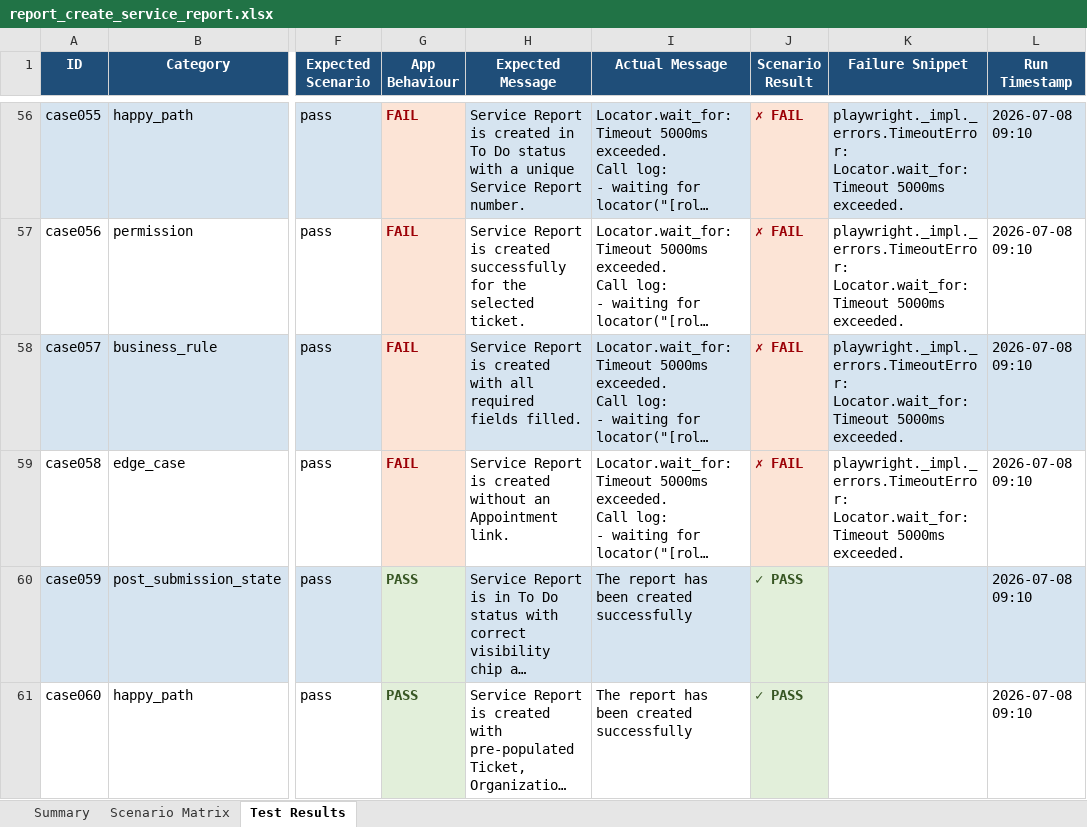
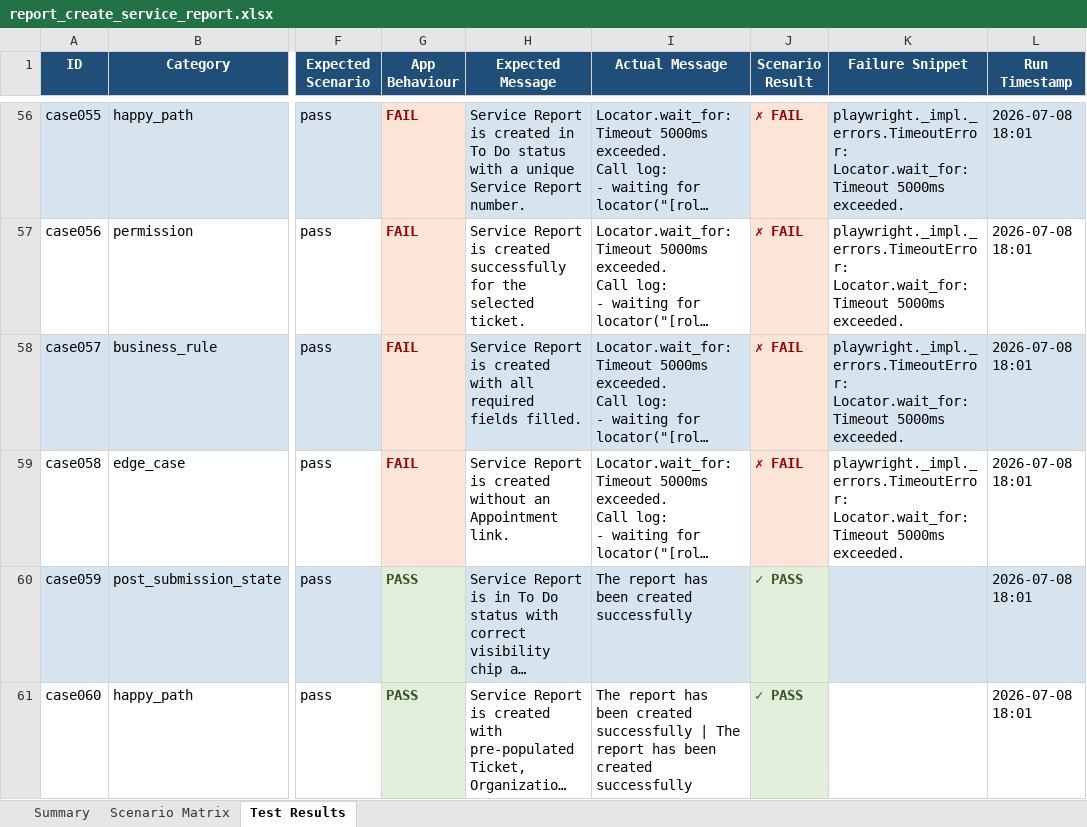
Before and after one commit to trainee1-ithena/testing-automation, an Excel workbook: report_create_service_report.xlsx, sheet Test Results, drawn as a sheet; only a part is shown, gaps mark what is left out; long unchanged cells end in …; values as stored, in another font and other column widths than the file's, no borders; the diff covers the shown part only; the diff names each change by its address in the sheet, - before the commit and + after, or states it on an @@ line.

```diff
--- a/report_create_service_report.xlsx (sheet Test Results)
+++ b/report_create_service_report.xlsx (sheet Test Results)
-L56:L61 (Run Timestamp): 2026-07-08 09:10
+L56:L61 (Run Timestamp): 2026-07-08 18:01
-I61 (Actual Message): …created successfully
+I61 (Actual Message): …created successfully | The report has been created successfully
```
Also changed, not shown: 86 edited cells and cell formats elsewhere in this sheet, sheet Summary, 13 other files.
